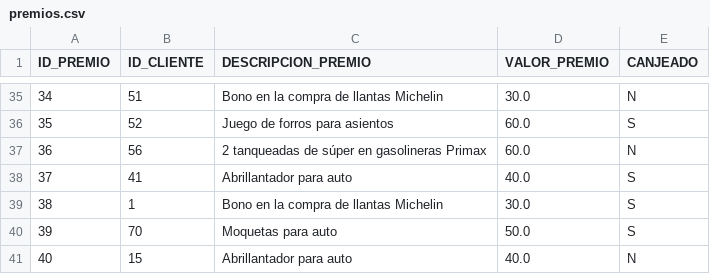
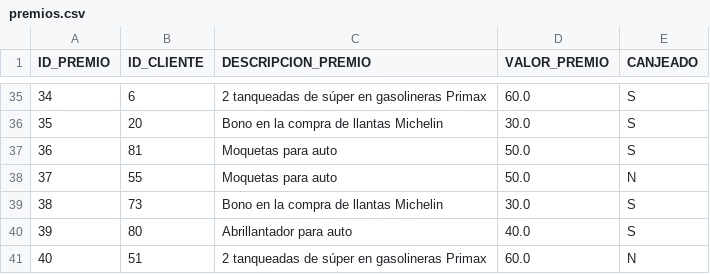
Before and after one commit to jorgeandrespadilla/ProyectoFinal-UDLAICBS0003, a CSV file: data/csv/premios.csv, drawn as a sheet; only a part is shown, gaps mark what is left out; the diff covers the shown part only.

```diff
--- a/data/csv/premios.csv
+++ b/data/csv/premios.csv
@@ -35,7 +35,7 @@
-34,51,"Bono en la compra de llantas Michelin",30.0,"N"
-35,52,"Juego de forros para asientos",60.0,"S"
-36,56,"2 tanqueadas de súper en gasolineras Primax",60.0,"N"
-37,41,"Abrillantador para auto ",40.0,"S"
-38,1,"Bono en la compra de llantas Michelin",30.0,"S"
-39,70,"Moquetas para auto",50.0,"S"
-40,15,"Abrillantador para auto ",40.0,"N"
+34,6,"2 tanqueadas de súper en gasolineras Primax",60.0,"S"
+35,20,"Bono en la compra de llantas Michelin",30.0,"S"
+36,81,"Moquetas para auto",50.0,"S"
+37,55,"Moquetas para auto",50.0,"N"
+38,73,"Bono en la compra de llantas Michelin",30.0,"S"
+39,80,"Abrillantador para auto ",40.0,"S"
+40,51,"2 tanqueadas de súper en gasolineras Primax",60.0,"N"
```
Also changed, not shown: 104 edited cells elsewhere in this file.
